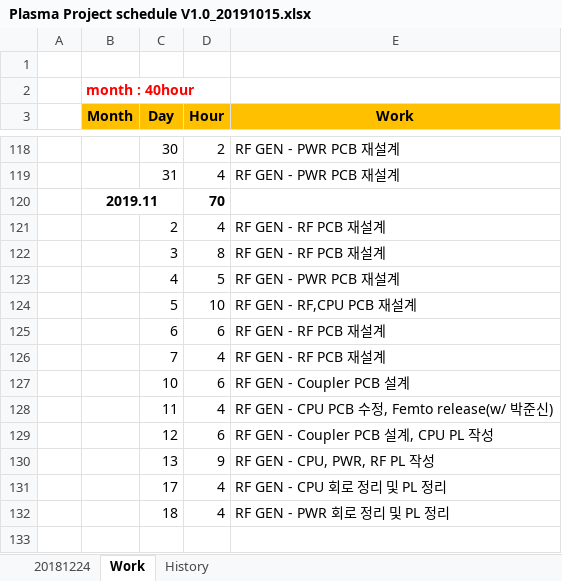
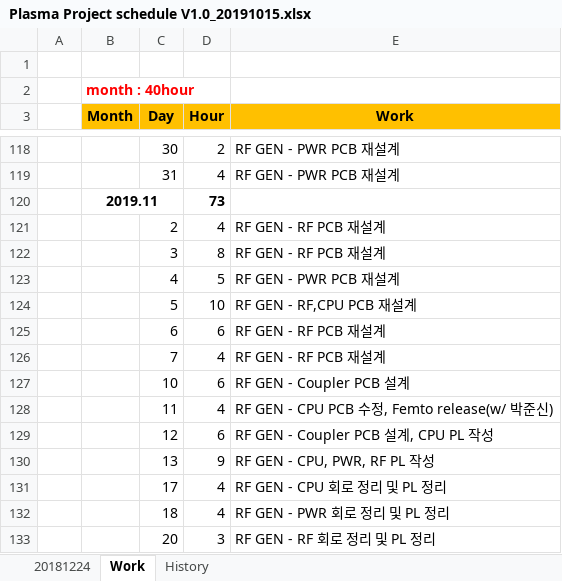
Before and after one commit to ArvidJoung/Plasma_RF_Generator, an Excel workbook: Plasma Project schedule V1.0_20191015.xlsx, sheet Work, drawn as a sheet; only a part is shown, gaps mark what is left out; values as stored, in another font and other column widths than the file's, no borders; 1 other sheet too large or unreadable and not compared; the diff names each change by its address in the sheet, - before the commit and + after, or states it on an @@ line.

```diff
--- a/Plasma Project schedule V1.0_20191015.xlsx (sheet Work)
+++ b/Plasma Project schedule V1.0_20191015.xlsx (sheet Work)
-D120 (Hour): 70
+D120 (Hour): 73
+row 133:  |  | 20 | 3 | RF GEN - RF 회로 정리 및 PL 정리
```
Also changed, not shown: charts or pictures, 1_Schematic/Build V1.0/02_RF-GEN-PWR-001/RF-GEN_PWR PL_V1.0_20191118.xlsx, 16 other files.
